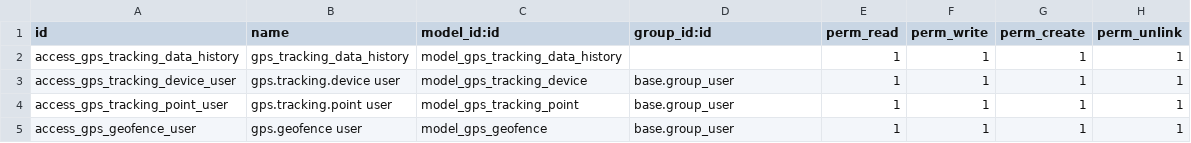
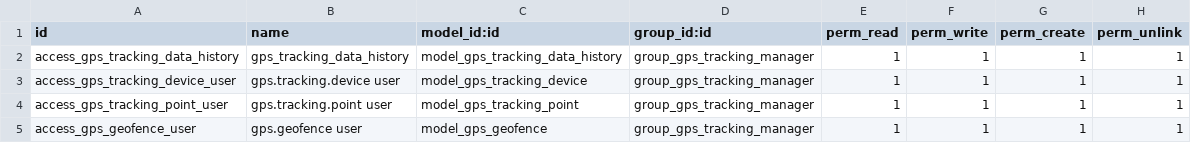
Before and after one commit to robertoCabreraAgro/addons_custom, a CSV file: gps_tracking/security/ir.model.access.csv, drawn as a sheet.

Commit message:
[FIX] GPS tracking devices add security

```diff
--- a/gps_tracking/security/ir.model.access.csv
+++ b/gps_tracking/security/ir.model.access.csv
@@ -1,5 +1,5 @@
 id,name,model_id:id,group_id:id,perm_read,perm_write,perm_create,perm_unlink
-access_gps_tracking_data_history,gps_tracking_data_history,model_gps_tracking_data_history,,1,1,1,1
-access_gps_tracking_device_user,gps.tracking.device user,model_gps_tracking_device,base.group_user,1,1,1,1
-access_gps_tracking_point_user,gps.tracking.point user,model_gps_tracking_point,base.group_user,1,1,1,1
-access_gps_geofence_user,gps.geofence user,model_gps_geofence,base.group_user,1,1,1,1
+access_gps_tracking_data_history,gps_tracking_data_history,model_gps_tracking_data_history,group_gps_tracking_manager,1,1,1,1
+access_gps_tracking_device_user,gps.tracking.device user,model_gps_tracking_device,group_gps_tracking_manager,1,1,1,1
+access_gps_tracking_point_user,gps.tracking.point user,model_gps_tracking_point,group_gps_tracking_manager,1,1,1,1
+access_gps_geofence_user,gps.geofence user,model_gps_geofence,group_gps_tracking_manager,1,1,1,1
```
Also changed, not shown: 7 other files.
